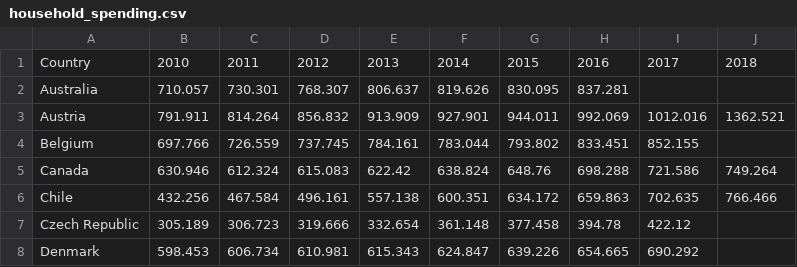
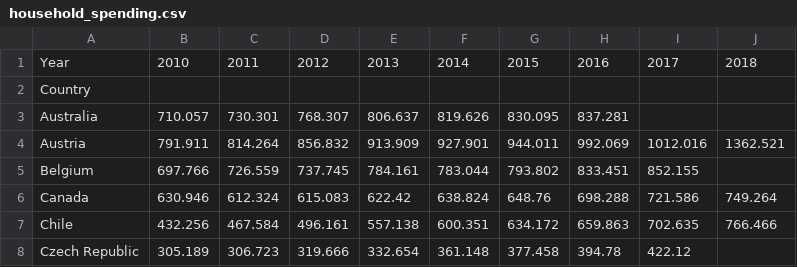
Before and after one commit to cikeddy/si649_team_6, a CSV file: household_spending.csv, drawn as a sheet; only a part is shown; the shorter side is filled out with more unchanged rows.

Commit message:
Update household_spending.csv

```diff
--- a/household_spending.csv
+++ b/household_spending.csv
@@ -1,2 +1,3 @@
-Country,2010,2011,2012,2013,2014,2015,2016,2017,2018
+Year,2010,2011,2012,2013,2014,2015,2016,2017,2018
+Country,
 Australia,710.057,730.301,768.307,806.637,819.626,830.095,837.281,,
```
